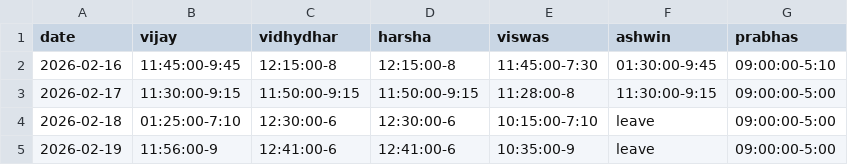
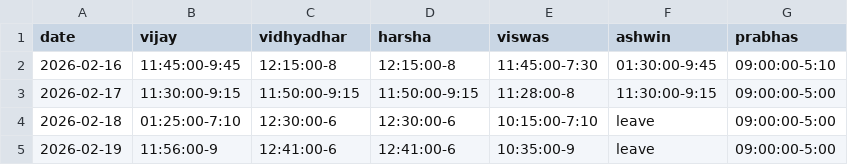
Before and after one commit to vijaymanu969/operation_website_backend, a CSV file: attendance_feb_apr_2026.csv, drawn as a sheet; only a part is shown.

Commit message:
fix: correct spelling of 'vidhyadhar' in attendance CSV header

```diff
--- a/attendance_feb_apr_2026.csv
+++ b/attendance_feb_apr_2026.csv
@@ -1,2 +1,2 @@
-date,vijay,vidhydhar,harsha,viswas,ashwin,prabhas
+date,vijay,vidhyadhar,harsha,viswas,ashwin,prabhas
 2026-02-16,11:45:00-9:45,12:15:00-8,12:15:00-8,11:45:00-7:30,01:30:00-9:45,09:00:00-5:10
```
